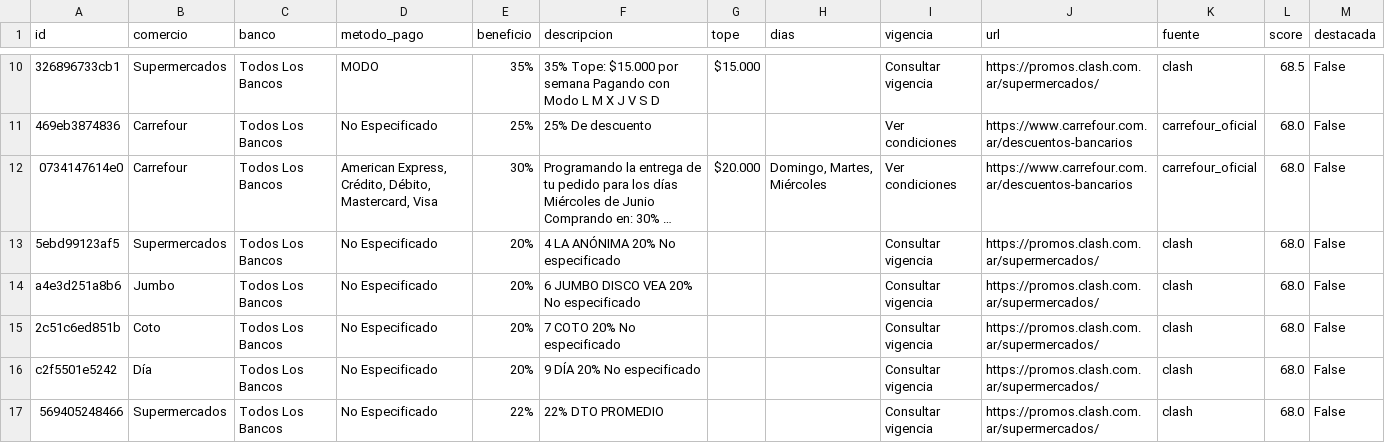
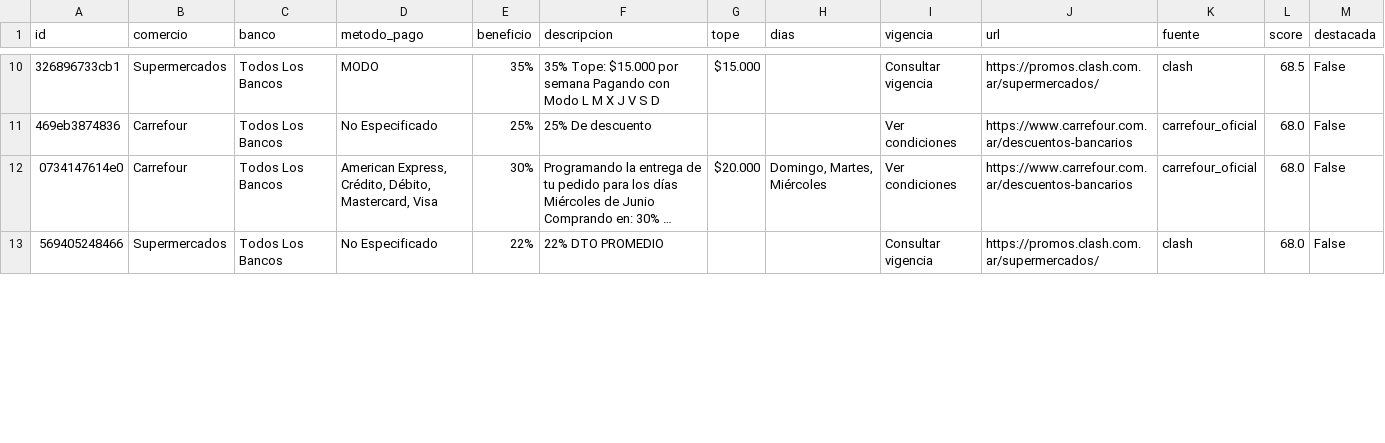
Before and after one commit to paprikacc/promos-argentina, a CSV file: data/promos.csv, drawn as a sheet; only a part is shown, gaps mark what is left out; long unchanged cells end in …; removed rows and columns are numbered as before the commit, all else as after; the diff covers the shown part only; the diff names each change by its address in the sheet, - before the commit and + after, or states it on an @@ line.

```diff
--- a/data/promos.csv
+++ b/data/promos.csv
-row 13: 5ebd99123af5 | Supermercados | Todos Los Bancos | No Especificado | 20% | 4 LA ANÓNIMA 20% No especificado |  |  | Consultar vigencia | https://promos.clash.com.ar/supermercados/ | clash | 68.0 | False
-row 14: a4e3d251a8b6 | Jumbo | Todos Los Bancos | No Especificado | 20% | 6 JUMBO DISCO VEA 20% No especificado |  |  | Consultar vigencia | https://promos.clash.com.ar/supermercados/ | clash | 68.0 | False
-row 15: 2c51c6ed851b | Coto | Todos Los Bancos | No Especificado | 20% | 7 COTO 20% No especificado |  |  | Consultar vigencia | https://promos.clash.com.ar/supermercados/ | clash | 68.0 | False
-row 16: c2f5501e5242 | Día | Todos Los Bancos | No Especificado | 20% | 9 DÍA 20% No especificado |  |  | Consultar vigencia | https://promos.clash.com.ar/supermercados/ | clash | 68.0 | False
```
Also changed, not shown: 6 added rows and 13 edited cells elsewhere in this file, 6 other files.
